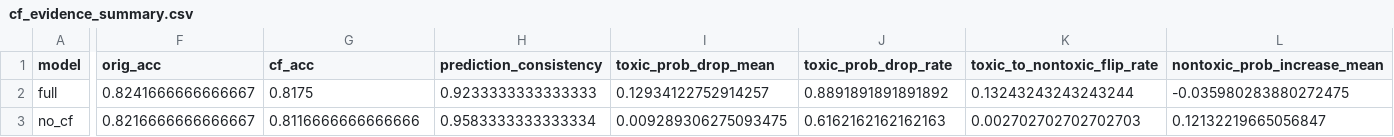
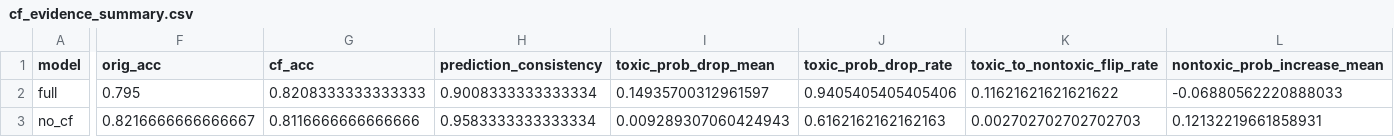
Before and after one commit to luckqiu1-hash/rgcl_llm, a CSV file: src/cf_evidence_behavior/cf_evidence_summary.csv, drawn as a sheet; only a part is shown, gaps mark what is left out; the diff covers the shown part only; the diff names each change by its address in the sheet, - before the commit and + after, or states it on an @@ line.

```diff
--- a/src/cf_evidence_behavior/cf_evidence_summary.csv
+++ b/src/cf_evidence_behavior/cf_evidence_summary.csv
-F2 (orig_acc): 0.8241666666666667
+F2 (orig_acc): 0.795
-G2 (cf_acc): 0.8175
+G2 (cf_acc): 0.8208333333333333
-H2 (prediction_consistency): 0.9233333333333333
+H2 (prediction_consistency): 0.9008333333333334
-I2 (toxic_prob_drop_mean): 0.12934122752914257
+I2 (toxic_prob_drop_mean): 0.14935700312961597
-J2 (toxic_prob_drop_rate): 0.8891891891891892
+J2 (toxic_prob_drop_rate): 0.9405405405405406
-K2 (toxic_to_nontoxic_flip_rate): 0.13243243243243244
+K2 (toxic_to_nontoxic_flip_rate): 0.11621621621621622
-L2 (nontoxic_prob_increase_mean): -0.035980283880272475
+L2 (nontoxic_prob_increase_mean): -0.06880562220888033
-I3 (toxic_prob_drop_mean): 0.009289306275093475
+I3 (toxic_prob_drop_mean): 0.009289307060424943
-L3 (nontoxic_prob_increase_mean): 0.12132219665056847
+L3 (nontoxic_prob_increase_mean): 0.12132219661858931
```
Also changed, not shown: 1 edited cell elsewhere in this file, 1 other file.
